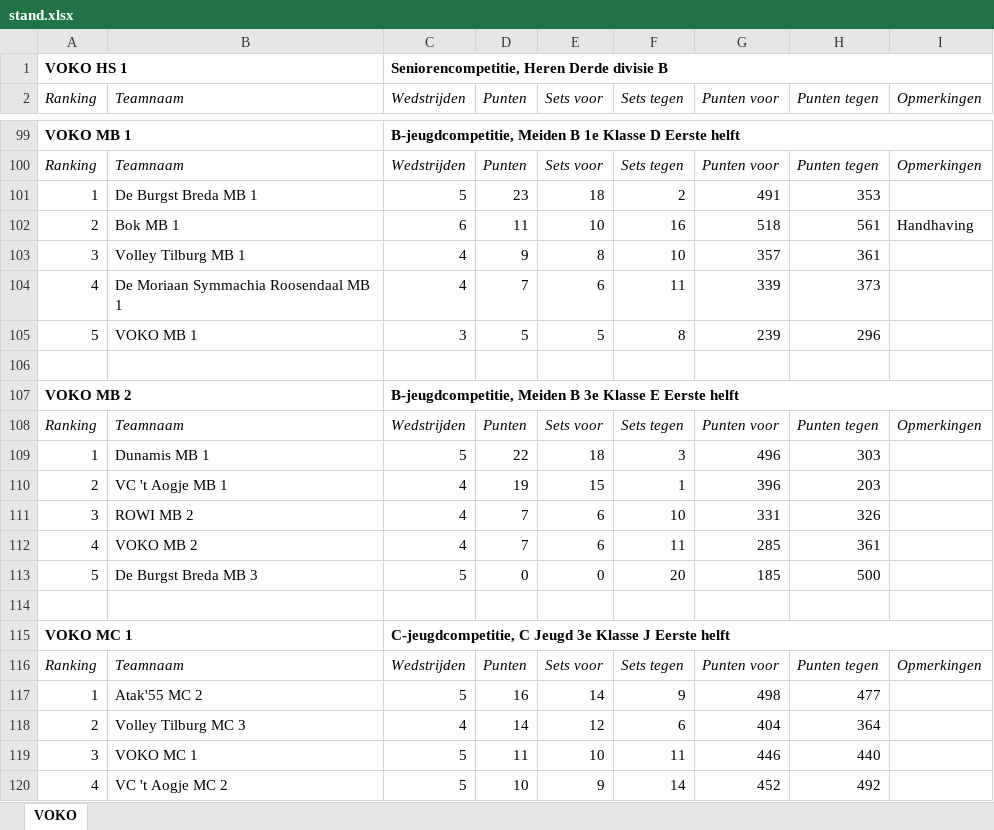
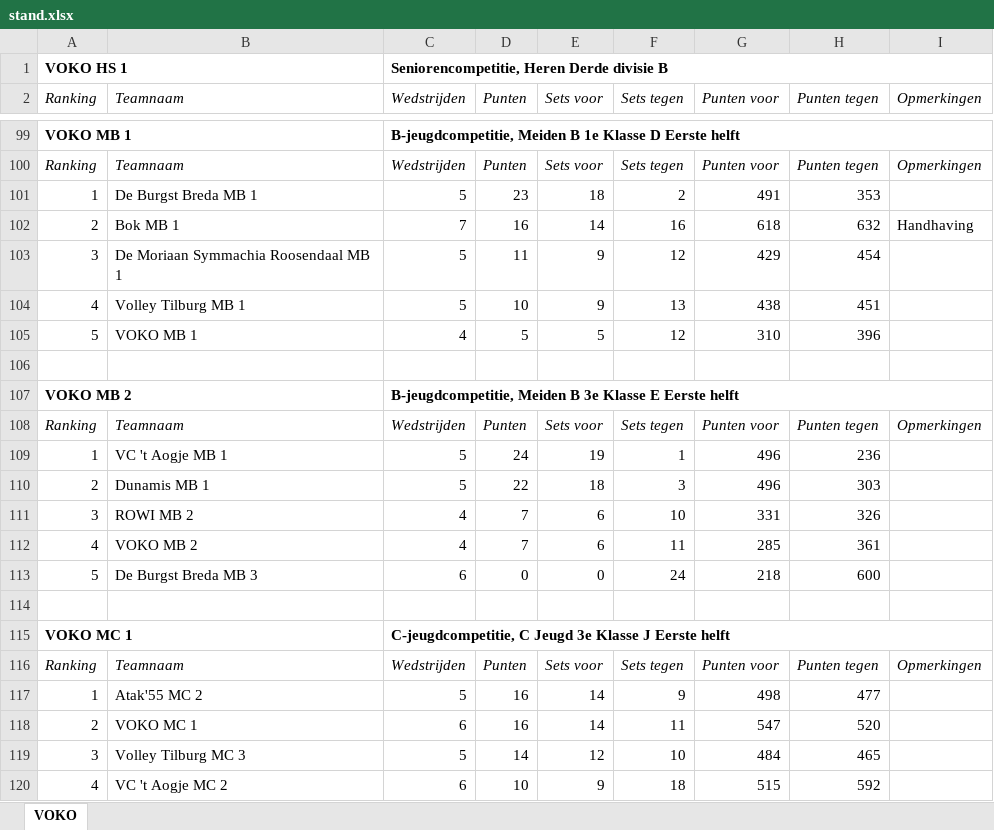
Before and after one commit to JoshuaGod/voko-yodeck-agenda, an Excel workbook: cache/stand.xlsx, sheet VOKO, drawn as a sheet; only a part is shown, gaps mark what is left out; values as stored, in another font and other column widths than the file's, no borders; removed rows and columns are numbered as before the commit, all else as after; the diff covers the shown part only; the diff names each change by its address in the sheet, - before the commit and + after, or states it on an @@ line.

```diff
--- a/cache/stand.xlsx (sheet VOKO)
+++ b/cache/stand.xlsx (sheet VOKO)
-C102 (Wedstrijden): 6
+C102 (Wedstrijden): 7
-D102 (Punten): 11
+D102 (Punten): 16
-E102 (Sets voor): 10
+E102 (Sets voor): 14
-G102 (Punten voor): 518
+G102 (Punten voor): 618
-H102 (Punten tegen): 561
+H102 (Punten tegen): 632
-row 103: 3 | Volley Tilburg MB 1 | 4 | 9 | 8 | 10 | 357 | 361
-row 104: 4 | De Moriaan Symmachia Roosendaal MB 1 | 4 | 7 | 6 | 11 | 339 | 373
+row 103: 3 | De Moriaan Symmachia Roosendaal MB 1 | 5 | 11 | 9 | 12 | 429 | 454
+row 104: 4 | Volley Tilburg MB 1 | 5 | 10 | 9 | 13 | 438 | 451
-C105 (Wedstrijden): 3
+C105 (Wedstrijden): 4
-F105 (Sets tegen): 8
+F105 (Sets tegen): 12
-G105 (Punten voor): 239
+G105 (Punten voor): 310
-H105 (Punten tegen): 296
+H105 (Punten tegen): 396
+row 109: 1 | VC 't Aogje MB 1 | 5 | 24 | 19 | 1 | 496 | 236
-A110 (Ranking): 1
+A110 (Ranking): 2
-row 110: 2 | VC 't Aogje MB 1 | 4 | 19 | 15 | 1 | 396 | 203
-C113 (Wedstrijden): 5
+C113 (Wedstrijden): 6
-F113 (Sets tegen): 20
+F113 (Sets tegen): 24
-G113 (Punten voor): 185
+G113 (Punten voor): 218
-H113 (Punten tegen): 500
+H113 (Punten tegen): 600
-row 118: 2 | Volley Tilburg MC 3 | 4 | 14 | 12 | 6 | 404 | 364
-row 119: 3 | VOKO MC 1 | 5 | 11 | 10 | 11 | 446 | 440
+row 118: 2 | VOKO MC 1 | 6 | 16 | 14 | 11 | 547 | 520
+row 119: 3 | Volley Tilburg MC 3 | 5 | 14 | 12 | 10 | 484 | 465
-C120 (Wedstrijden): 5
+C120 (Wedstrijden): 6
-F120 (Sets tegen): 14
+F120 (Sets tegen): 18
-G120 (Punten voor): 452
+G120 (Punten voor): 515
-H120 (Punten tegen): 492
+H120 (Punten tegen): 592
```
Also changed, not shown: 12 added rows, 12 removed rows and 37 edited cells elsewhere in this sheet, 6 other files.
